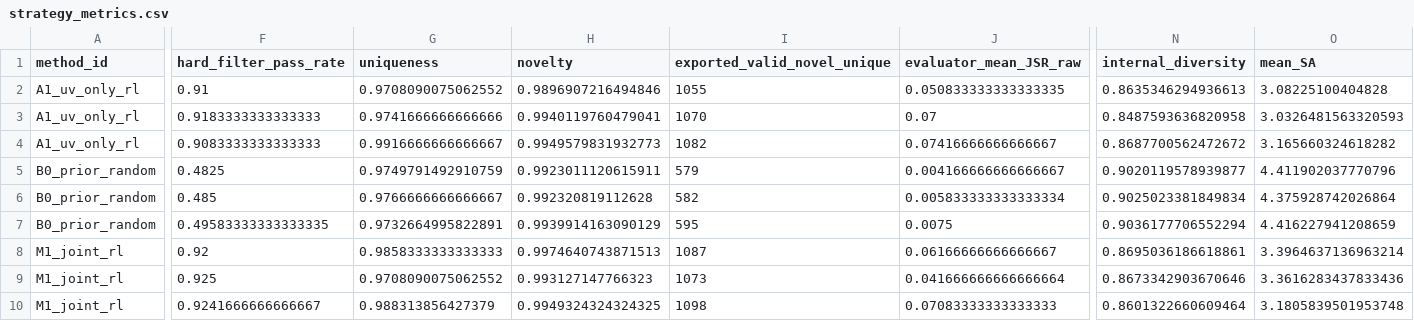
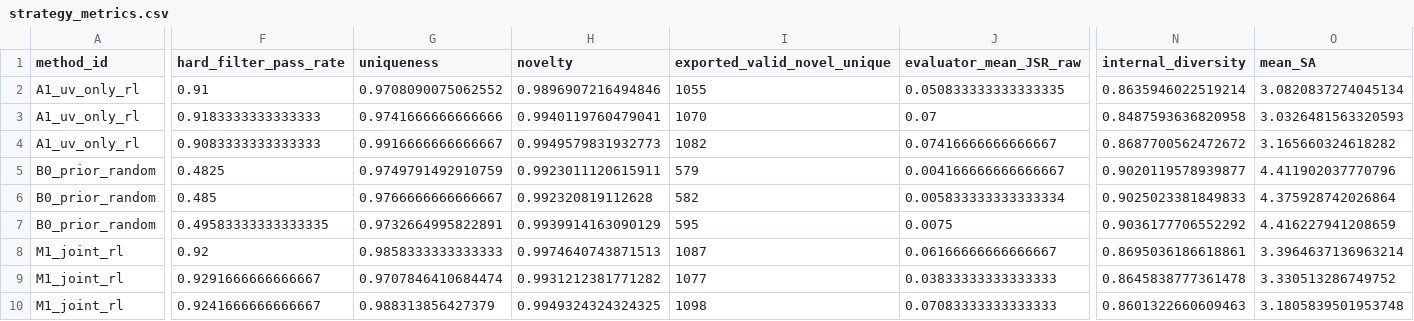
Before and after one commit to GeorgeUstinov/MolGeneration, a CSV file: outputs/uv_most_joint/strategy_metrics.csv, drawn as a sheet; only a part is shown, gaps mark what is left out; the diff covers the shown part only; the diff names each change by its address in the sheet, - before the commit and + after, or states it on an @@ line.

```diff
--- a/outputs/uv_most_joint/strategy_metrics.csv
+++ b/outputs/uv_most_joint/strategy_metrics.csv
-N2 (internal_diversity): 0.8635346294936613
+N2 (internal_diversity): 0.8635946022519214
-O2 (mean_SA): 3.08225100404828
+O2 (mean_SA): 3.0820837274045134
-N6 (internal_diversity): 0.9025023381849834
+N6 (internal_diversity): 0.9025023381849833
-N7 (internal_diversity): 0.9036177706552294
+N7 (internal_diversity): 0.9036177706552292
-F9 (hard_filter_pass_rate): 0.925
+F9 (hard_filter_pass_rate): 0.9291666666666667
-G9 (uniqueness): 0.9708090075062552
+G9 (uniqueness): 0.9707846410684474
-H9 (novelty): 0.993127147766323
+H9 (novelty): 0.9931212381771282
-I9 (exported_valid_novel_unique): 1073
+I9 (exported_valid_novel_unique): 1077
-J9 (evaluator_mean_JSR_raw): 0.041666666666666664
+J9 (evaluator_mean_JSR_raw): 0.03833333333333333
-N9 (internal_diversity): 0.8673342903670646
+N9 (internal_diversity): 0.8645838777361478
-O9 (mean_SA): 3.3616283437833436
+O9 (mean_SA): 3.330513286749752
-N10 (internal_diversity): 0.8601322660609464
+N10 (internal_diversity): 0.8601322660609463
```
Also changed, not shown: 5 edited cells elsewhere in this file, outputs/uv_most_joint/ablation_table.csv, outputs/uv_most_joint/reviewer_metrics.csv, 20 other files.
